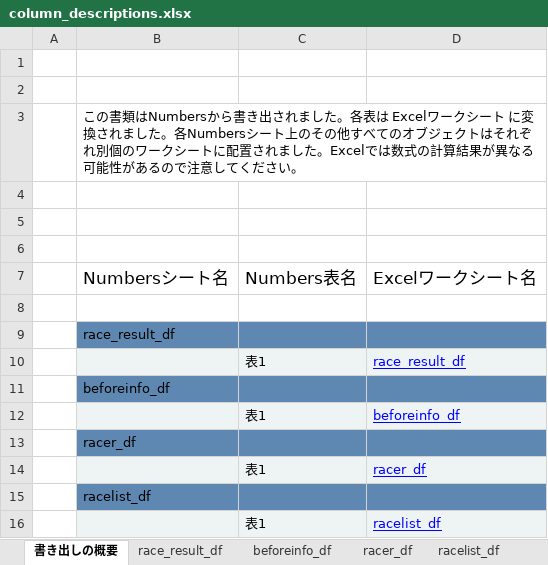
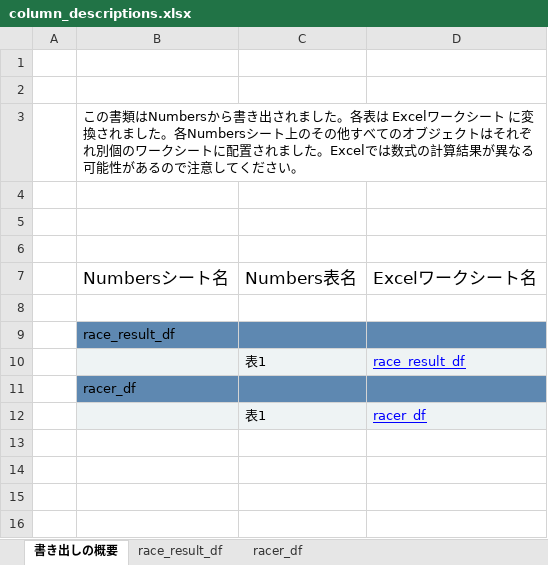
Before and after one commit to griCe14807/boatrace, an Excel workbook: column_descriptions.xlsx, sheet 書き出しの概要, drawn as a sheet; values as stored, in another font and other column widths than the file's, no borders; the diff names each change by its address in the sheet, - before the commit and + after, or states it on an @@ line.

```diff
--- a/column_descriptions.xlsx (sheet 書き出しの概要)
+++ b/column_descriptions.xlsx (sheet 書き出しの概要)
-sheet tab: beforeinfo_df
-sheet tab: racelist_df
-row 11:  | beforeinfo_df
-row 12:  |  | 表1 | beforeinfo_df
-row 15:  | racelist_df
-row 16:  |  | 表1 | racelist_df
```
Also changed, not shown: sheet race_result_df, 6 other files.
